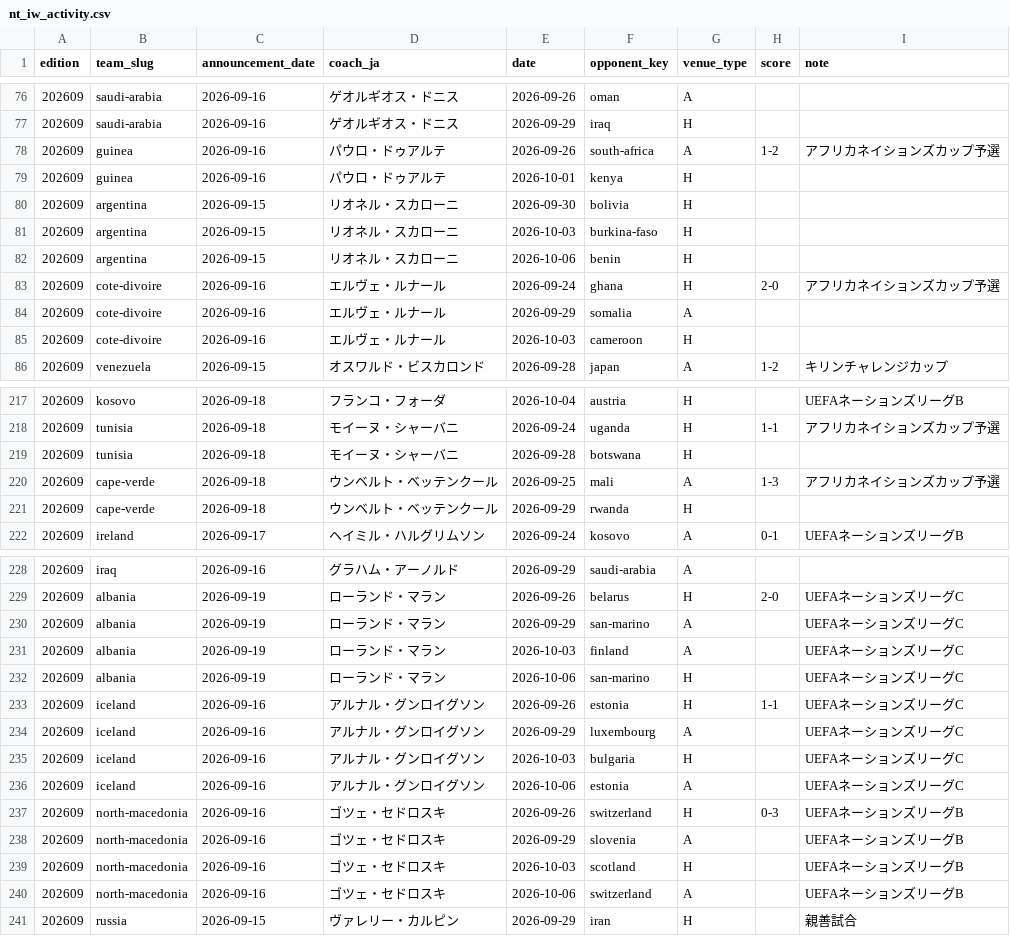
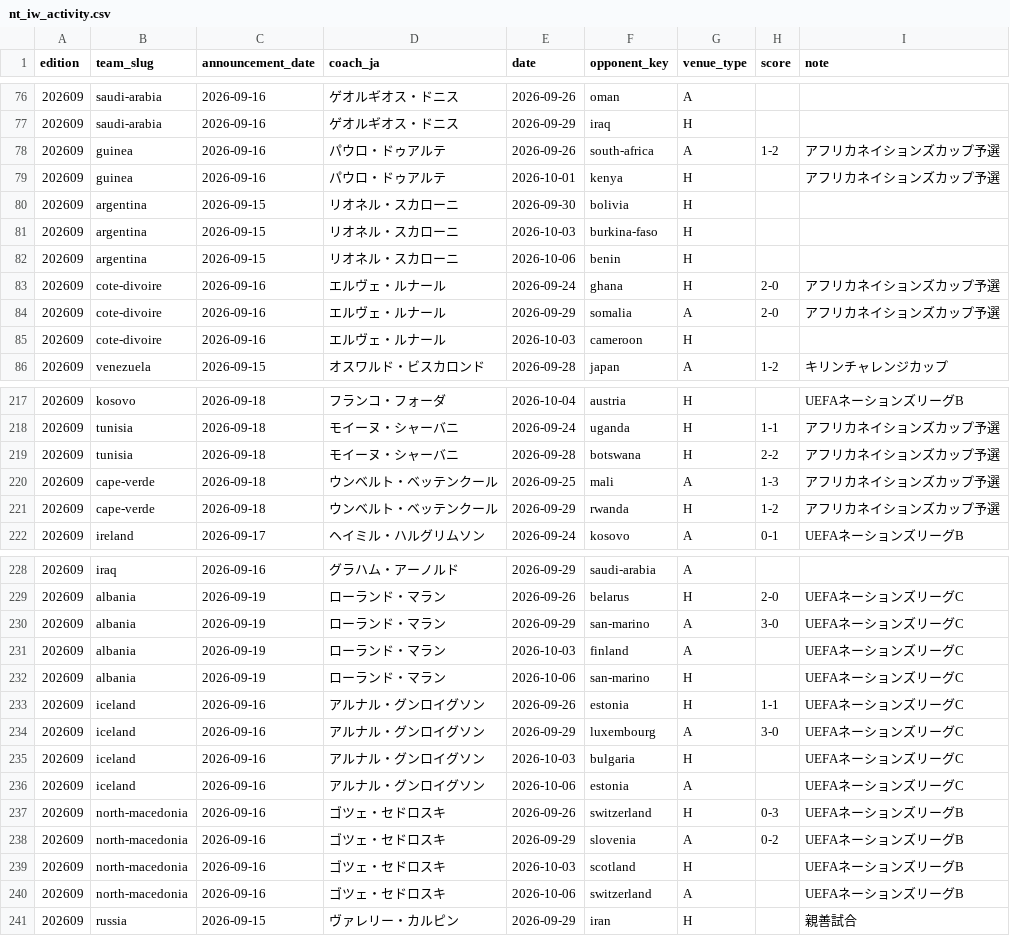
Before and after one commit to football-archive/start, a CSV file: src/data/nt_iw_activity.csv, drawn as a sheet; only a part is shown, gaps mark what is left out; the diff covers the shown part only.

```diff
--- a/src/data/nt_iw_activity.csv
+++ b/src/data/nt_iw_activity.csv
@@ -78,3 +78,3 @@ edition,team_slug,announcement_date,coach_ja,date,opponent_key,venue_type,score,
 202609,guinea,2026-09-16,パウロ・ドゥアルテ,2026-09-26,south-africa,A,1-2,アフリカネイションズカップ予選
-202609,guinea,2026-09-16,パウロ・ドゥアルテ,2026-10-01,kenya,H,,
+202609,guinea,2026-09-16,パウロ・ドゥアルテ,2026-10-01,kenya,H,,アフリカネイションズカップ予選
 202609,argentina,2026-09-15,リオネル・スカローニ,2026-09-30,bolivia,H,,
@@ -83,3 +83,3 @@ edition,team_slug,announcement_date,coach_ja,date,opponent_key,venue_type,score,
 202609,cote-divoire,2026-09-16,エルヴェ・ルナール,2026-09-24,ghana,H,2-0,アフリカネイションズカップ予選
-202609,cote-divoire,2026-09-16,エルヴェ・ルナール,2026-09-29,somalia,A,,
+202609,cote-divoire,2026-09-16,エルヴェ・ルナール,2026-09-29,somalia,A,2-0,アフリカネイションズカップ予選
 202609,cote-divoire,2026-09-16,エルヴェ・ルナール,2026-10-03,cameroon,H,,
@@ -218,5 +218,5 @@ edition,team_slug,announcement_date,coach_ja,date,opponent_key,venue_type,score,
 202609,tunisia,2026-09-18,モイーヌ・シャーバニ,2026-09-24,uganda,H,1-1,アフリカネイションズカップ予選
-202609,tunisia,2026-09-18,モイーヌ・シャーバニ,2026-09-28,botswana,H,,
+202609,tunisia,2026-09-18,モイーヌ・シャーバニ,2026-09-28,botswana,H,2-2,アフリカネイションズカップ予選
 202609,cape-verde,2026-09-18,ウンベルト・ベッテンクール,2026-09-25,mali,A,1-3,アフリカネイションズカップ予選
-202609,cape-verde,2026-09-18,ウンベルト・ベッテンクール,2026-09-29,rwanda,H,,
+202609,cape-verde,2026-09-18,ウンベルト・ベッテンクール,2026-09-29,rwanda,H,1-2,アフリカネイションズカップ予選
 202609,ireland,2026-09-17,ヘイミル・ハルグリムソン,2026-09-24,kosovo,A,0-1,UEFAネーションズリーグB
@@ -229,3 +229,3 @@ edition,team_slug,announcement_date,coach_ja,date,opponent_key,venue_type,score,
 202609,albania,2026-09-19,ローランド・マラン,2026-09-26,belarus,H,2-0,UEFAネーションズリーグC
-202609,albania,2026-09-19,ローランド・マラン,2026-09-29,san-marino,A,,UEFAネーションズリーグC
+202609,albania,2026-09-19,ローランド・マラン,2026-09-29,san-marino,A,3-0,UEFAネーションズリーグC
 202609,albania,2026-09-19,ローランド・マラン,2026-10-03,finland,A,,UEFAネーションズリーグC
@@ -233,3 +233,3 @@ edition,team_slug,announcement_date,coach_ja,date,opponent_key,venue_type,score,
 202609,iceland,2026-09-16,アルナル・グンロイグソン,2026-09-26,estonia,H,1-1,UEFAネーションズリーグC
-202609,iceland,2026-09-16,アルナル・グンロイグソン,2026-09-29,luxembourg,A,,UEFAネーションズリーグC
+202609,iceland,2026-09-16,アルナル・グンロイグソン,2026-09-29,luxembourg,A,3-0,UEFAネーションズリーグC
 202609,iceland,2026-09-16,アルナル・グンロイグソン,2026-10-03,bulgaria,H,,UEFAネーションズリーグC
@@ -237,3 +237,3 @@ edition,team_slug,announcement_date,coach_ja,date,opponent_key,venue_type,score,
 202609,north-macedonia,2026-09-16,ゴツェ・セドロスキ,2026-09-26,switzerland,H,0-3,UEFAネーションズリーグB
-202609,north-macedonia,2026-09-16,ゴツェ・セドロスキ,2026-09-29,slovenia,A,,UEFAネーションズリーグB
+202609,north-macedonia,2026-09-16,ゴツェ・セドロスキ,2026-09-29,slovenia,A,0-2,UEFAネーションズリーグB
 202609,north-macedonia,2026-09-16,ゴツェ・セドロスキ,2026-10-03,scotland,H,,UEFAネーションズリーグB
```
Also changed, not shown: 38 edited cells elsewhere in this file, src/data/updates.csv, 1 other file.
